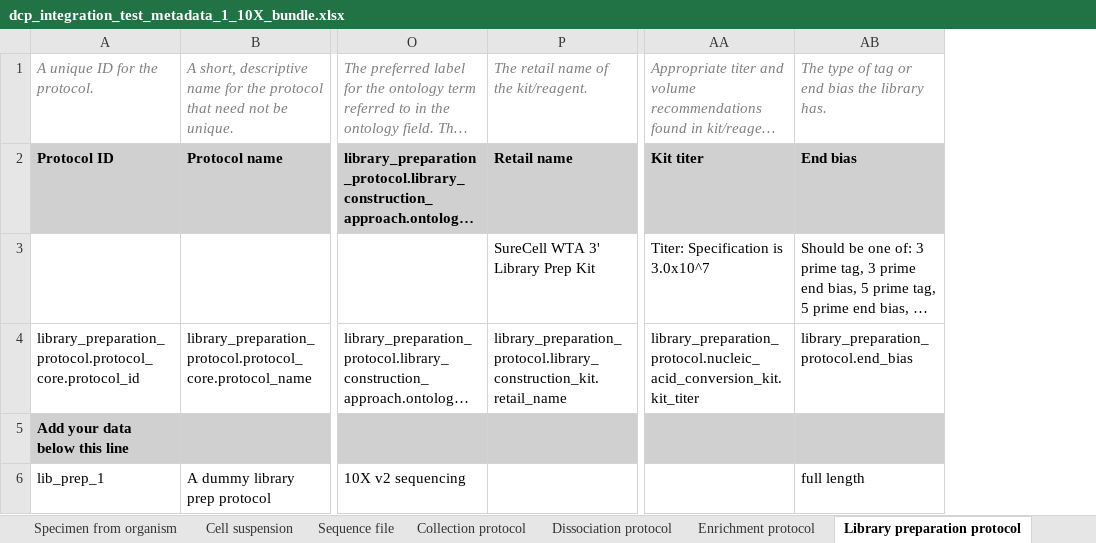
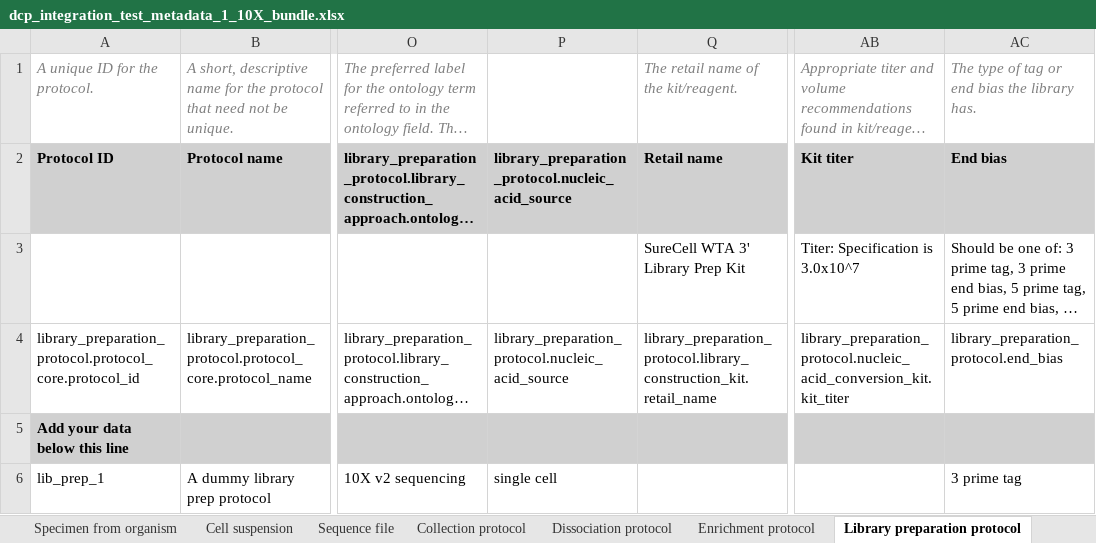
Before and after one commit to HumanCellAtlas/metadata-schema, an Excel workbook: infrastructure_testing_files/current/dcp_integration_test_metadata_1_10X_bundle.xlsx, sheet Library preparation protocol, drawn as a sheet; only a part is shown, gaps mark what is left out; long unchanged cells end in …; values as stored, in another font and other column widths than the file's, no borders; addresses are those after the commit; the diff names each change by its address in the sheet, - before the commit and + after, or states it on an @@ line.

Commit message:
Updated 10x spreadsheet to match new pipelines query.

```diff
--- a/infrastructure_testing_files/current/dcp_integration_test_metadata_1_10X_bundle.xlsx (sheet Library preparation protocol)
+++ b/infrastructure_testing_files/current/dcp_integration_test_metadata_1_10X_bundle.xlsx (sheet Library preparation protocol)
+column P, rows 2-6: library_preparation_protocol.nucleic_acid_source |  | library_preparation_protocol.nucleic_acid_source |  | single cell
-AC6: full length
+AC6: 3 prime tag
```
Also changed, not shown: 4 other files.
